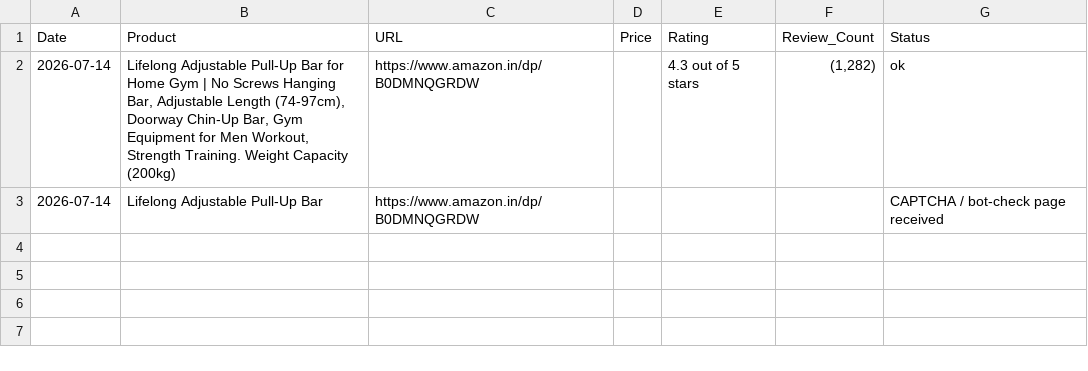
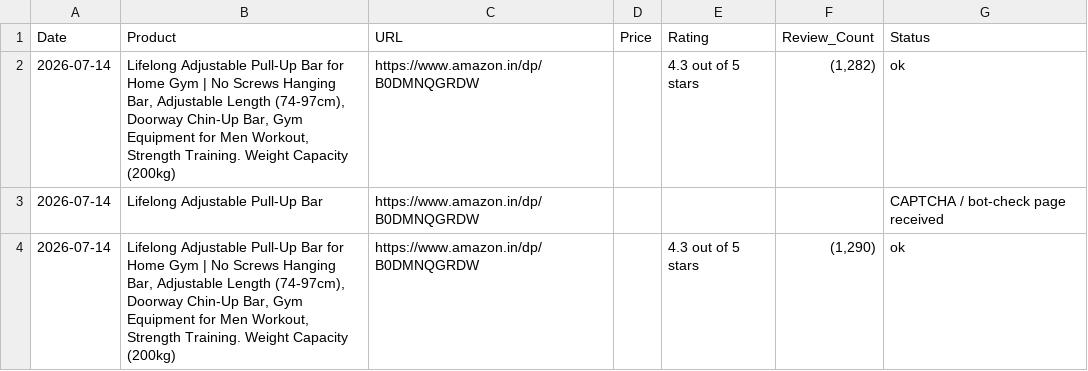
Before and after one commit to Aman-Das/SKU-Amazon-Ratings, a CSV file: ratings_history.csv, drawn as a sheet.

Commit message:
Update ratings - 2026-07-14

```diff
--- a/ratings_history.csv
+++ b/ratings_history.csv
@@ -3 +3,2 @@ Date,Product,URL,Price,Rating,Review_Count,Status
 2026-07-14,Lifelong Adjustable Pull-Up Bar,https://www.amazon.in/dp/B0DMNQGRDW,,,,CAPTCHA / bot-check page received
+2026-07-14,"Lifelong Adjustable Pull-Up Bar for Home Gym | No Screws Hanging Bar, Adjustable Length (74-97cm), Doorway Chin-Up Bar, Gym Equipment for Men Workout, Strength Training. Weight Capacity (200kg)",https://www.amazon.in/dp/B0DMNQGRDW,,4.3 out of 5 stars,"(1,290)",ok
```
Also changed, not shown: 1 other file.
